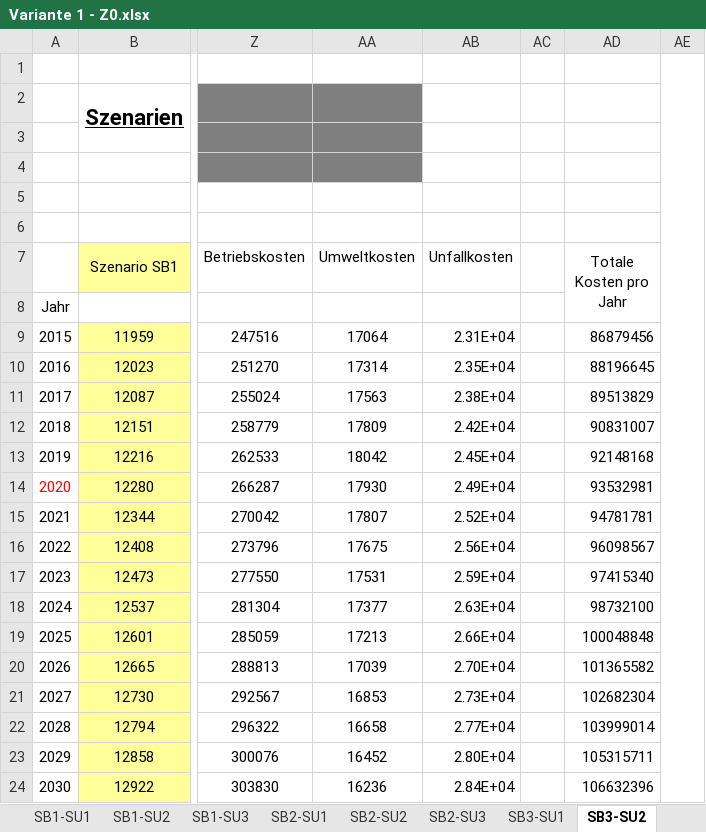
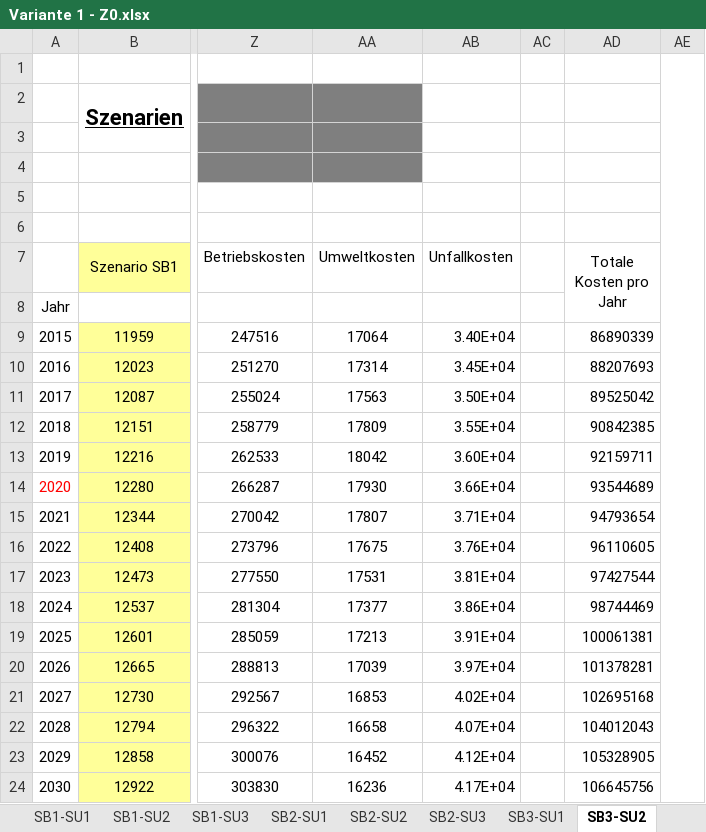
Before and after one commit to golliezc/Bachelorarbeit, an Excel workbook: 09-Excell/Variante 1 - Z0.xlsx, sheet SB3-SU2, drawn as a sheet; only a part is shown, gaps mark what is left out; values as stored, in another font and other column widths than the file's, no borders; charts and pictures not drawn; the diff covers the shown part only; the diff names each change by its address in the sheet, - before the commit and + after, or states it on an @@ line.

```diff
--- a/09-Excell/Variante 1 - Z0.xlsx (sheet SB3-SU2)
+++ b/09-Excell/Variante 1 - Z0.xlsx (sheet SB3-SU2)
-AB9 (Unfallkosten): 2.31E+04
+AB9 (Unfallkosten): 3.40E+04
-AD9 (Totale Kosten pro Jahr): 86879456
+AD9 (Totale Kosten pro Jahr): 86890339
-AB10 (Unfallkosten): 2.35E+04
+AB10 (Unfallkosten): 3.45E+04
-AD10 (Totale Kosten pro Jahr): 88196645
+AD10 (Totale Kosten pro Jahr): 88207693
-AB11 (Unfallkosten): 2.38E+04
+AB11 (Unfallkosten): 3.50E+04
-AD11 (Totale Kosten pro Jahr): 89513829
+AD11 (Totale Kosten pro Jahr): 89525042
-AB12 (Unfallkosten): 2.42E+04
+AB12 (Unfallkosten): 3.55E+04
-AD12 (Totale Kosten pro Jahr): 90831007
+AD12 (Totale Kosten pro Jahr): 90842385
-AB13 (Unfallkosten): 2.45E+04
+AB13 (Unfallkosten): 3.60E+04
-AD13 (Totale Kosten pro Jahr): 92148168
+AD13 (Totale Kosten pro Jahr): 92159711
-AB14 (Unfallkosten): 2.49E+04
+AB14 (Unfallkosten): 3.66E+04
-AD14 (Totale Kosten pro Jahr): 93532981
+AD14 (Totale Kosten pro Jahr): 93544689
-AB15 (Unfallkosten): 2.52E+04
+AB15 (Unfallkosten): 3.71E+04
-AD15 (Totale Kosten pro Jahr): 94781781
+AD15 (Totale Kosten pro Jahr): 94793654
-AB16 (Unfallkosten): 2.56E+04
+AB16 (Unfallkosten): 3.76E+04
-AD16 (Totale Kosten pro Jahr): 96098567
+AD16 (Totale Kosten pro Jahr): 96110605
-AB17 (Unfallkosten): 2.59E+04
+AB17 (Unfallkosten): 3.81E+04
-AD17 (Totale Kosten pro Jahr): 97415340
+AD17 (Totale Kosten pro Jahr): 97427544
-AB18 (Unfallkosten): 2.63E+04
+AB18 (Unfallkosten): 3.86E+04
-AD18 (Totale Kosten pro Jahr): 98732100
+AD18 (Totale Kosten pro Jahr): 98744469
-AB19 (Unfallkosten): 2.66E+04
+AB19 (Unfallkosten): 3.91E+04
-AD19 (Totale Kosten pro Jahr): 100048848
+AD19 (Totale Kosten pro Jahr): 100061381
-AB20 (Unfallkosten): 2.70E+04
+AB20 (Unfallkosten): 3.97E+04
-AD20 (Totale Kosten pro Jahr): 101365582
+AD20 (Totale Kosten pro Jahr): 101378281
-AB21 (Unfallkosten): 2.73E+04
+AB21 (Unfallkosten): 4.02E+04
-AD21 (Totale Kosten pro Jahr): 102682304
+AD21 (Totale Kosten pro Jahr): 102695168
-AB22 (Unfallkosten): 2.77E+04
+AB22 (Unfallkosten): 4.07E+04
-AD22 (Totale Kosten pro Jahr): 103999014
+AD22 (Totale Kosten pro Jahr): 104012043
-AB23 (Unfallkosten): 2.80E+04
+AB23 (Unfallkosten): 4.12E+04
-AD23 (Totale Kosten pro Jahr): 105315711
+AD23 (Totale Kosten pro Jahr): 105328905
-AB24 (Unfallkosten): 2.84E+04
+AB24 (Unfallkosten): 4.17E+04
-AD24 (Totale Kosten pro Jahr): 106632396
+AD24 (Totale Kosten pro Jahr): 106645756
```
Also changed, not shown: 63 edited cells elsewhere in this sheet, sheet SB1-SU3, sheet SB1-SU2, sheet SB3-SU1, sheet SB3-SU3, sheet SB2-SU2, sheet SB2-SU3, 2 more sheets, 09-Excell/Szenarien Bev.wachstum - j. Zuwachs konstant.xlsx, 09-Excell/Szenarien Umsetzung STEK- j. Zuwachs konstant.xlsx, 55 other files.
